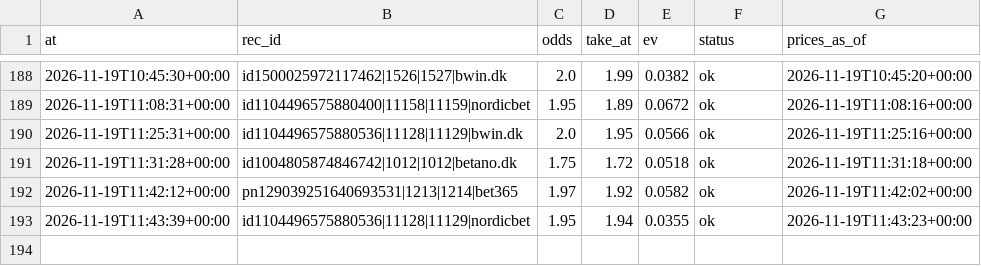
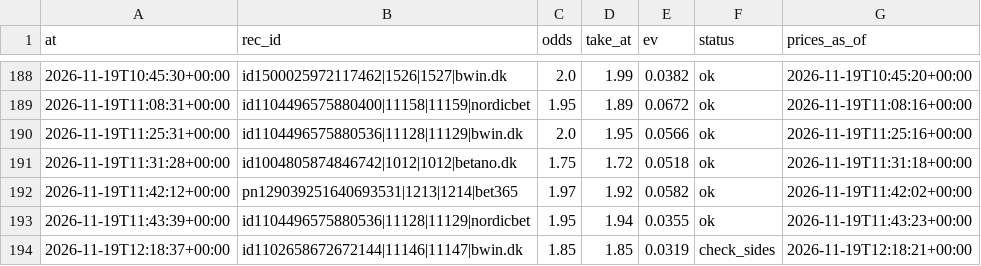
Before and after one commit to lukkeodds/livetest-log, a CSV file: data/notified.csv, drawn as a sheet; only a part is shown, gaps mark what is left out; the diff names each change by its address in the sheet, - before the commit and + after, or states it on an @@ line.

Commit message:
snapshot 20261119T122207Z: bets.csv, skips.csv, notified.csv

```diff
--- a/data/notified.csv
+++ b/data/notified.csv
+row 194: 2026-11-19T12:18:37+00:00 | id1102658672672144|11146|11147|bwin.dk | 1.85 | 1.85 | 0.0319 | check_sides | 2026-11-19T12:18:21+00:00
```
Also changed, not shown: data/bets.csv, data/skips.csv, 2 other files.
